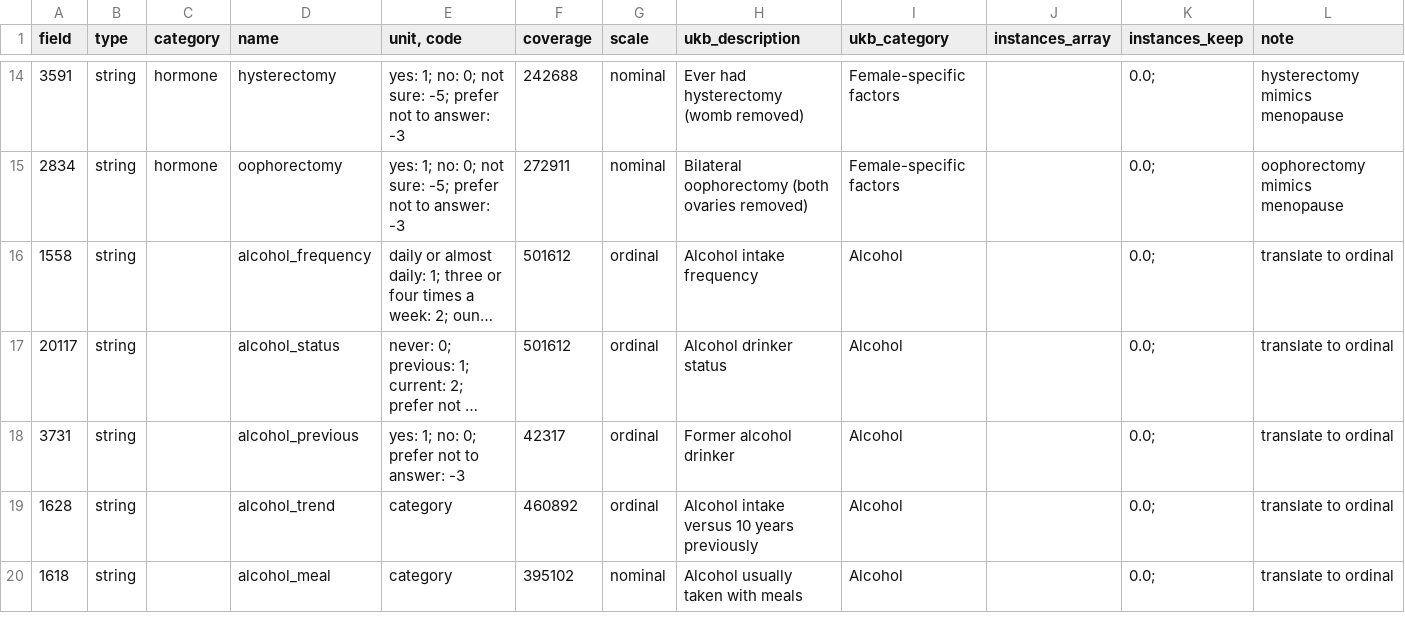
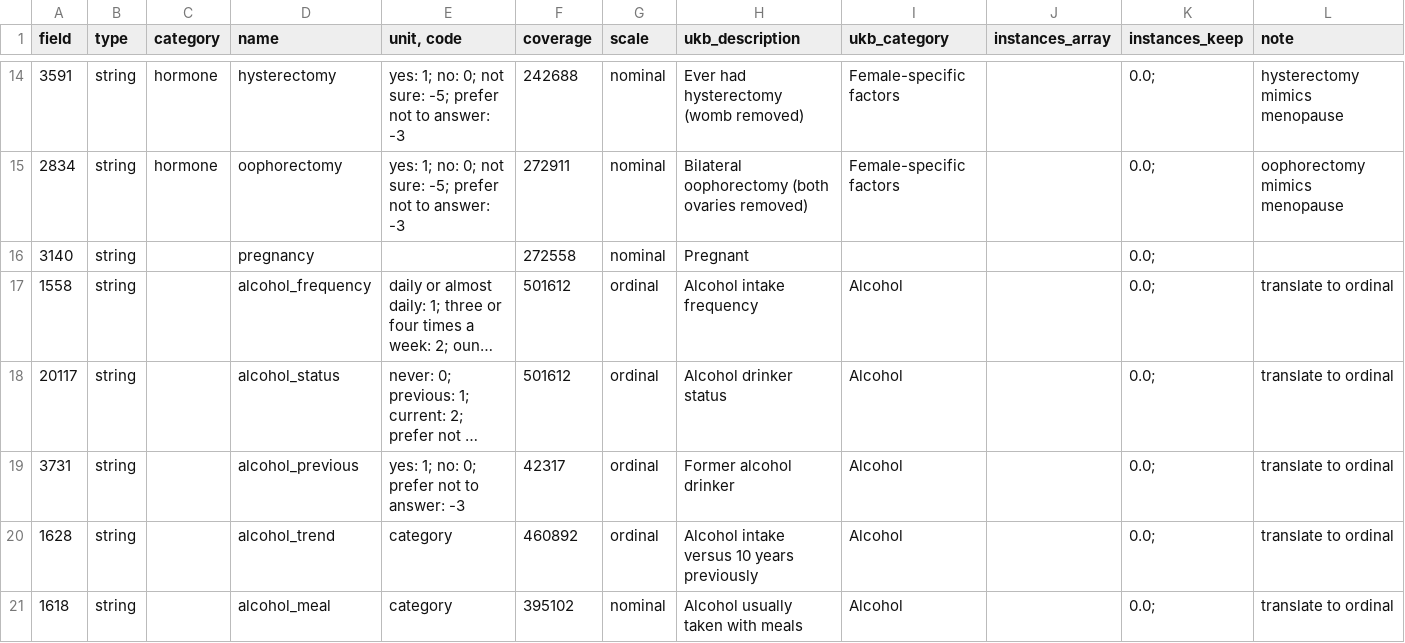
Before and after one commit to tcameronwaller/uk_biobank, a TSV file: parameters/table_ukbiobank_phenotype_variables.tsv, drawn as a sheet; only a part is shown, gaps mark what is left out; long unchanged cells end in …; the diff names each change by its address in the sheet, - before the commit and + after, or states it on an @@ line.

```diff
--- a/parameters/table_ukbiobank_phenotype_variables.tsv
+++ b/parameters/table_ukbiobank_phenotype_variables.tsv
+row 16: 3140 | string |  | pregnancy |  | 272558 | nominal | Pregnant |  |  | 0.0;
```
Also changed, not shown: 2 other files.
